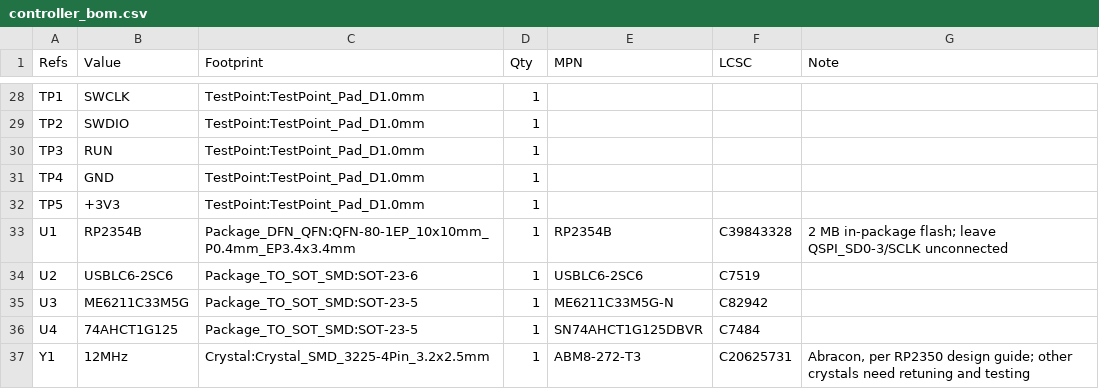
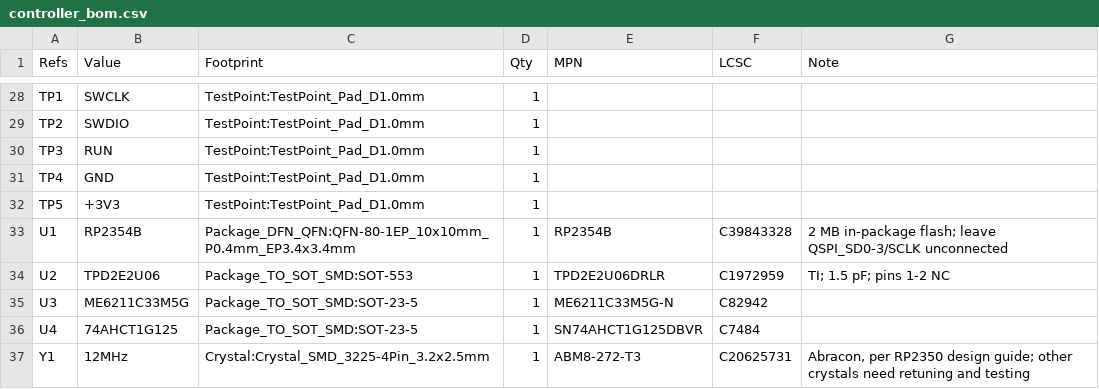
Before and after one commit to andrewsharmon/rp2350-stepper-controller, a CSV file: hardware/controller/controller_bom.csv, drawn as a sheet; only a part is shown, gaps mark what is left out.

```diff
--- a/hardware/controller/controller_bom.csv
+++ b/hardware/controller/controller_bom.csv
@@ -33,3 +33,3 @@
 "U1","RP2354B","Package_DFN_QFN:QFN-80-1EP_10x10mm_P0.4mm_EP3.4x3.4mm","1","RP2354B","C39843328","2 MB in-package flash; leave QSPI_SD0-3/SCLK unconnected"
-"U2","USBLC6-2SC6","Package_TO_SOT_SMD:SOT-23-6","1","USBLC6-2SC6","C7519",""
+"U2","TPD2E2U06","Package_TO_SOT_SMD:SOT-553","1","TPD2E2U06DRLR","C1972959","TI; 1.5 pF; pins 1-2 NC"
 "U3","ME6211C33M5G","Package_TO_SOT_SMD:SOT-23-5","1","ME6211C33M5G-N","C82942",""
```
Also changed, not shown: 3 other files.
